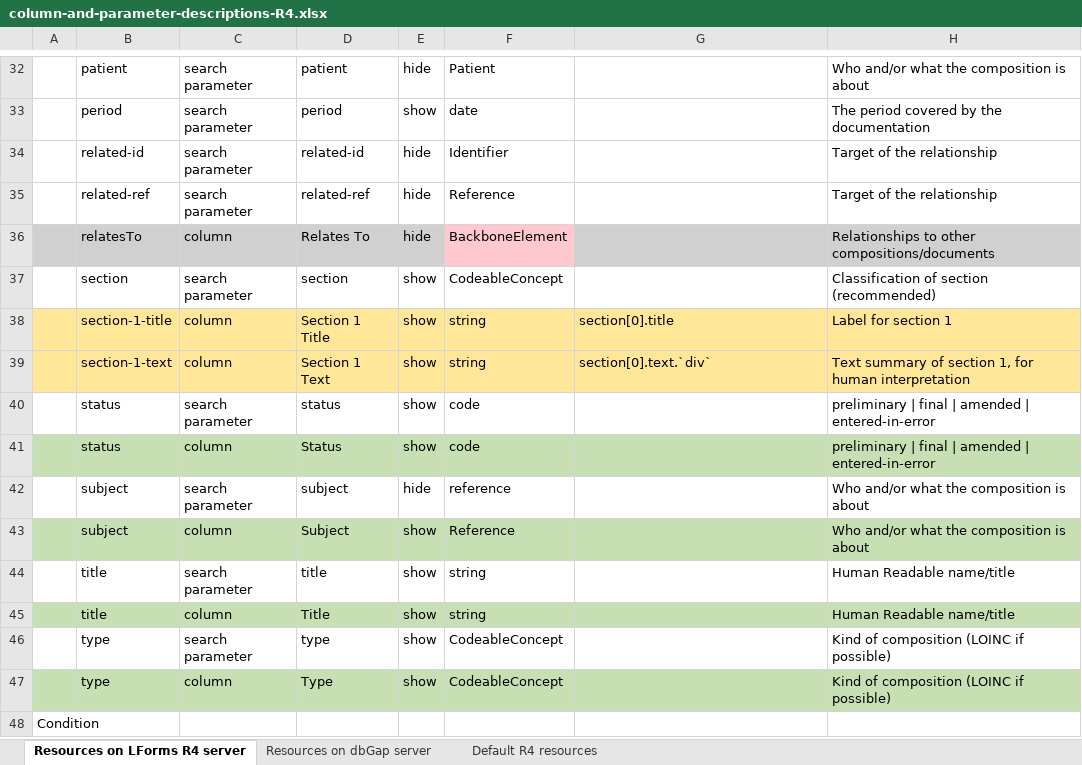
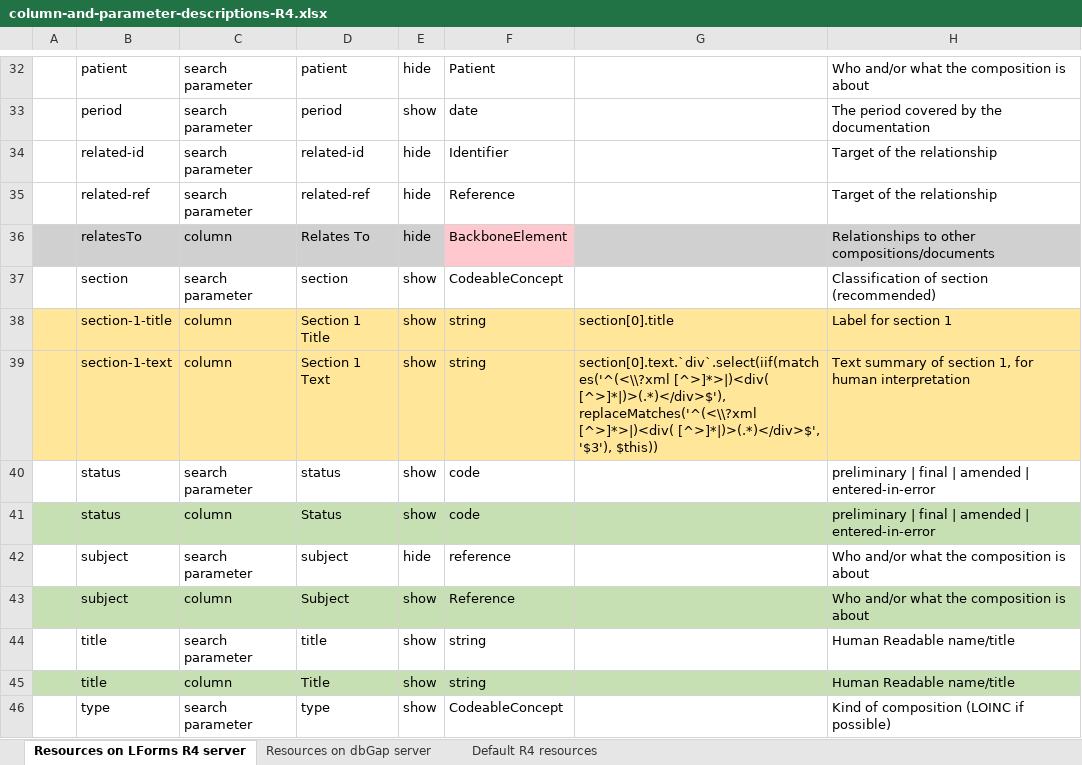
Before and after one commit to LHNCBC/research-data-finder, an Excel workbook: src/conf/xlsx/column-and-parameter-descriptions-R4.xlsx, sheet Resources on LForms R4 server, drawn as a sheet; only a part is shown, gaps mark what is left out; the shorter side is filled out with more unchanged rows; values as stored, in another font and other column widths than the file's, no borders; the diff names each change by its address in the sheet, - before the commit and + after, or states it on an @@ line.

Commit message:
Removed the start and end tags from the resource's "text.`div`" field when displayed in a table
LF-3428

```diff
--- a/src/conf/xlsx/column-and-parameter-descriptions-R4.xlsx (sheet Resources on LForms R4 server)
+++ b/src/conf/xlsx/column-and-parameter-descriptions-R4.xlsx (sheet Resources on LForms R4 server)
-G39: section[0].text.`div`
+G39: section[0].text.`div`.select(iif(matches('^(<\\?xml [^>]*>|)<div( [^>]*|)>(.*)</div>$'), replaceMatches('^(<\\?xml [^>]*>|)<div( [^>]*|)>(.*)</div>$', '$3'), $this))
```
Also changed, not shown: 2 other files.
